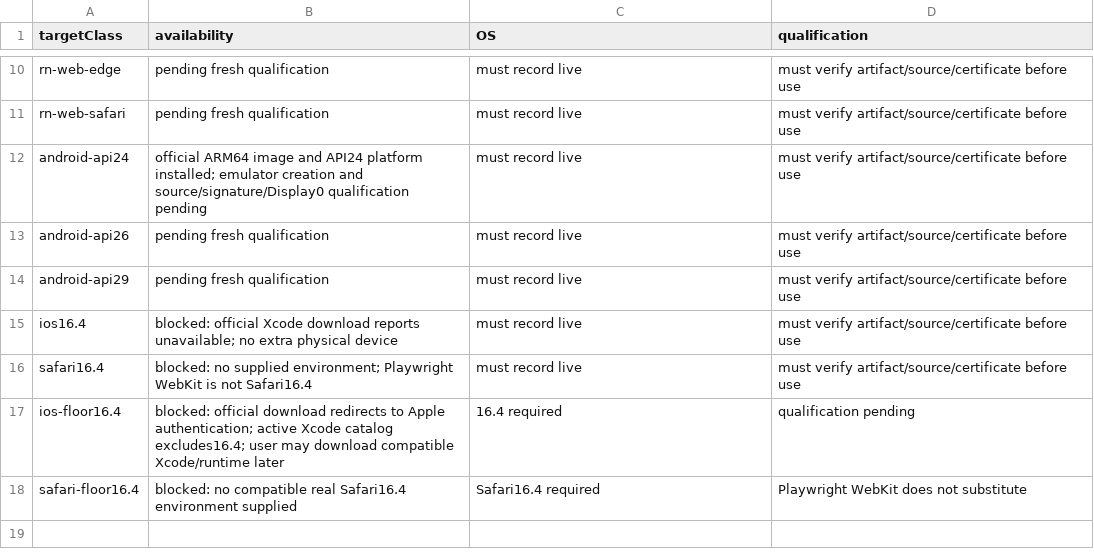
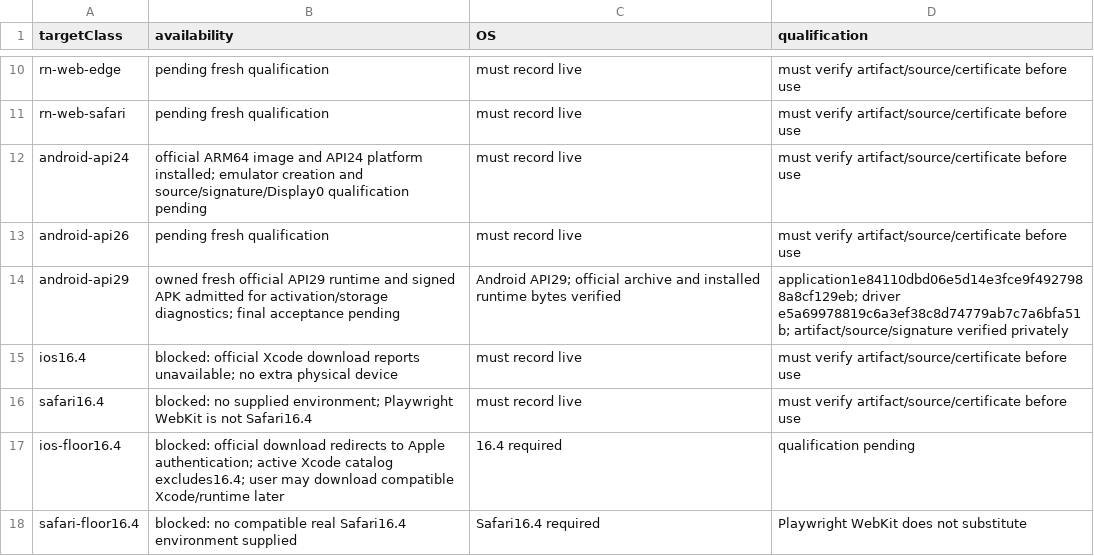
Before and after one commit to KyleMit/Splotch, a CSV file: docs/scratchpad/2026-10-18-device-parity/targets.csv, drawn as a sheet; only a part is shown, gaps mark what is left out.

Commit message:
Checkpoint parity campaign at reviewed Android driver boundary

```diff
--- a/docs/scratchpad/2026-10-18-device-parity/targets.csv
+++ b/docs/scratchpad/2026-10-18-device-parity/targets.csv
@@ -13,3 +13,3 @@ android-api24,official ARM64 image and API24 platform installed; emulator creati
 android-api26,pending fresh qualification,must record live,must verify artifact/source/certificate before use
-android-api29,pending fresh qualification,must record live,must verify artifact/source/certificate before use
+android-api29,owned fresh official API29 runtime and signed APK admitted for activation/storage diagnostics; final acceptance pending,Android API29; official archive and installed runtime bytes verified,application1e84110dbd06e5d14e3fce9f4927988a8cf129eb; driver e5a69978819c6a3ef38c8d74779ab7c7a6bfa51b; artifact/source/signature verified privately
 ios16.4,blocked: official Xcode download reports unavailable; no extra physical device,must record live,must verify artifact/source/certificate before use
```
Also changed, not shown: docs/scratchpad/2026-10-18-device-parity/requirements.csv, 3 other files.
